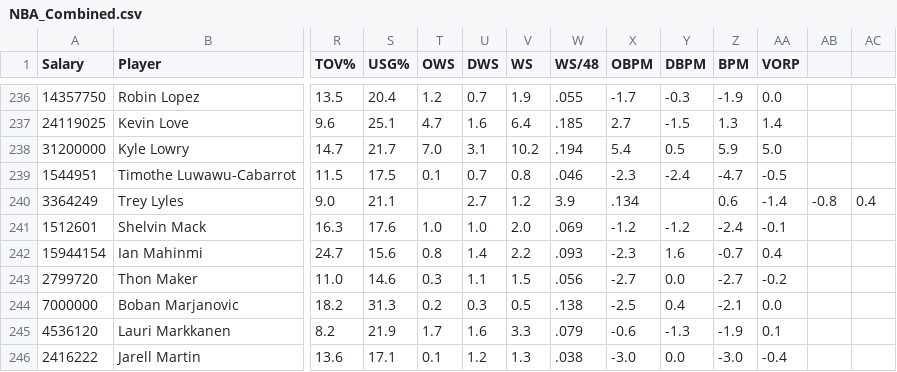
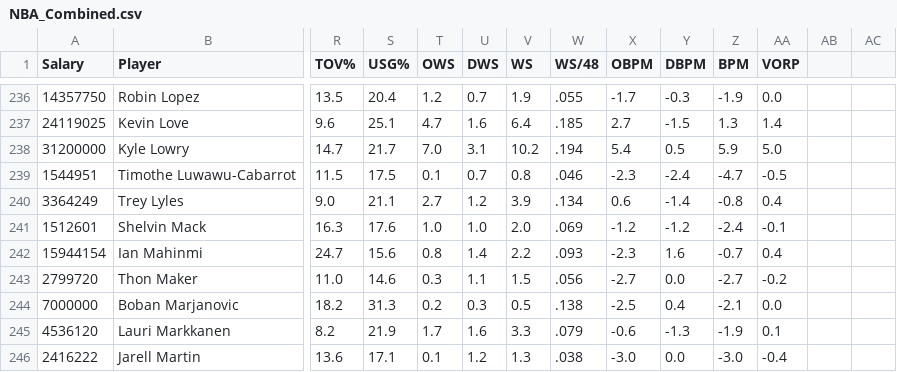
Before and after one commit to statds/course-paper-or-presentation-ColinSullivan9, a CSV file: Data/NBA_Combined.csv, drawn as a sheet; only a part is shown, gaps mark what is left out; the diff names each change by its address in the sheet, - before the commit and + after, or states it on an @@ line.

Commit message:
Update NBA_Combined.csv

```diff
--- a/Data/NBA_Combined.csv
+++ b/Data/NBA_Combined.csv
-T240 (OWS): (empty)
+T240 (OWS): 2.7
-U240 (DWS): 2.7
+U240 (DWS): 1.2
-V240 (WS): 1.2
+V240 (WS): 3.9
-W240 (WS/48): 3.9
+W240 (WS/48): .134
-X240 (OBPM): .134
+X240 (OBPM): 0.6
-Y240 (DBPM): (empty)
+Y240 (DBPM): -1.4
-Z240 (BPM): 0.6
+Z240 (BPM): -0.8
-AA240 (VORP): -1.4
+AA240 (VORP): 0.4
-AB240: -0.8
+AB240: (empty)
-AC240: 0.4
+AC240: (empty)
```
